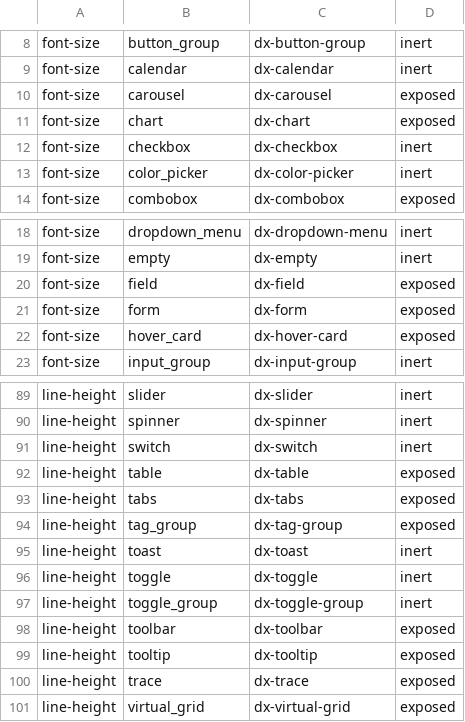
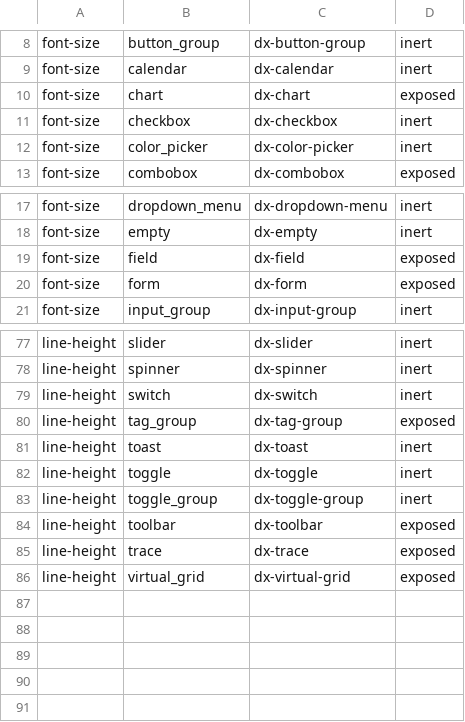
Before and after one commit to MentalGear/shadcn-dioxus, a TSV file: scripts/check-declared-typography.baseline.tsv, drawn as a sheet; only a part is shown, gaps mark what is left out; the diff covers the shown part only; the diff names each change by its address in the sheet, - before the commit and + after, or states it on an @@ line.

```diff
--- a/scripts/check-declared-typography.baseline.tsv
+++ b/scripts/check-declared-typography.baseline.tsv
-row 10: font-size | carousel | dx-carousel | exposed
-row 22: font-size | hover_card | dx-hover-card | exposed
-row 92: line-height | table | dx-table | exposed
-row 93: line-height | tabs | dx-tabs | exposed
-row 99: line-height | tooltip | dx-tooltip | exposed
```
Also changed, not shown: 10 removed rows elsewhere in this file, 11 other files.
